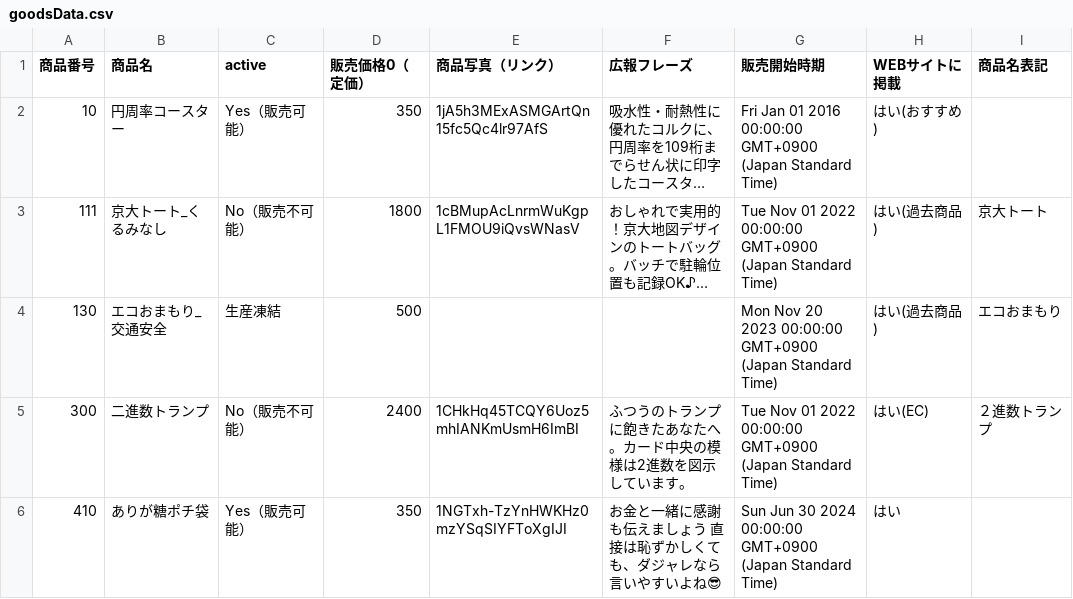
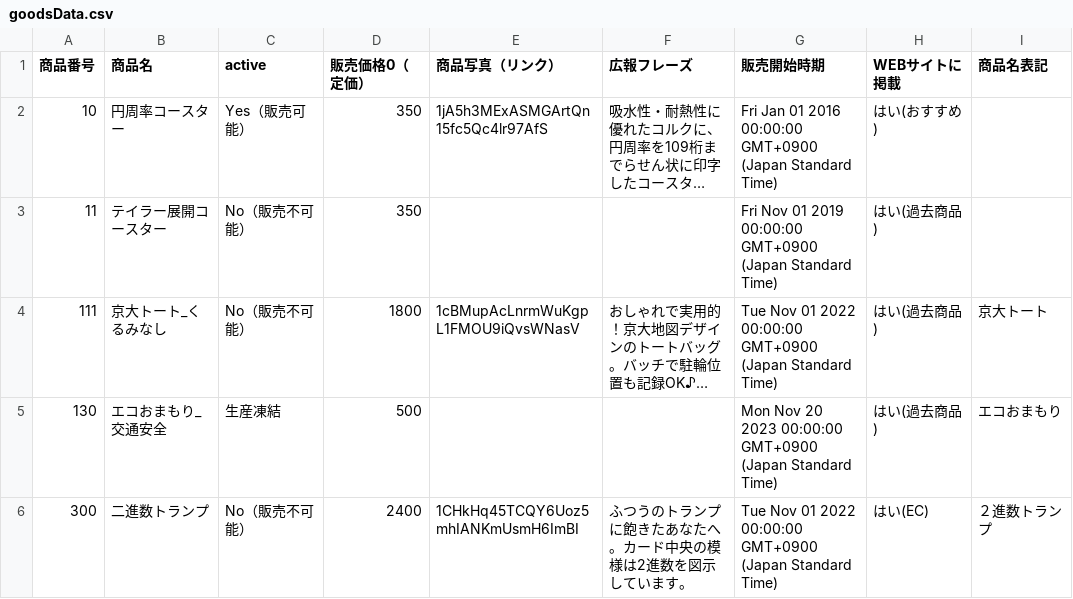
Before and after one commit to KyoudaiKobo/KyoudaiKobo.github.io, a CSV file: goodsData.csv, drawn as a sheet; only a part is shown; the shorter side is filled out with more unchanged rows; long unchanged cells end in …; the diff names each change by its address in the sheet, - before the commit and + after, or states it on an @@ line.

Commit message:
Update spreadsheet data 2026-04-15T13:51:04.158Z

```diff
--- a/goodsData.csv
+++ b/goodsData.csv
+row 3: 11 | テイラー展開コースター | No（販売不可能） | 350 |  |  | Fri Nov 01 2019 00:00:00 GMT+0900 (Japan Standard Time) | はい(過去商品)
```
